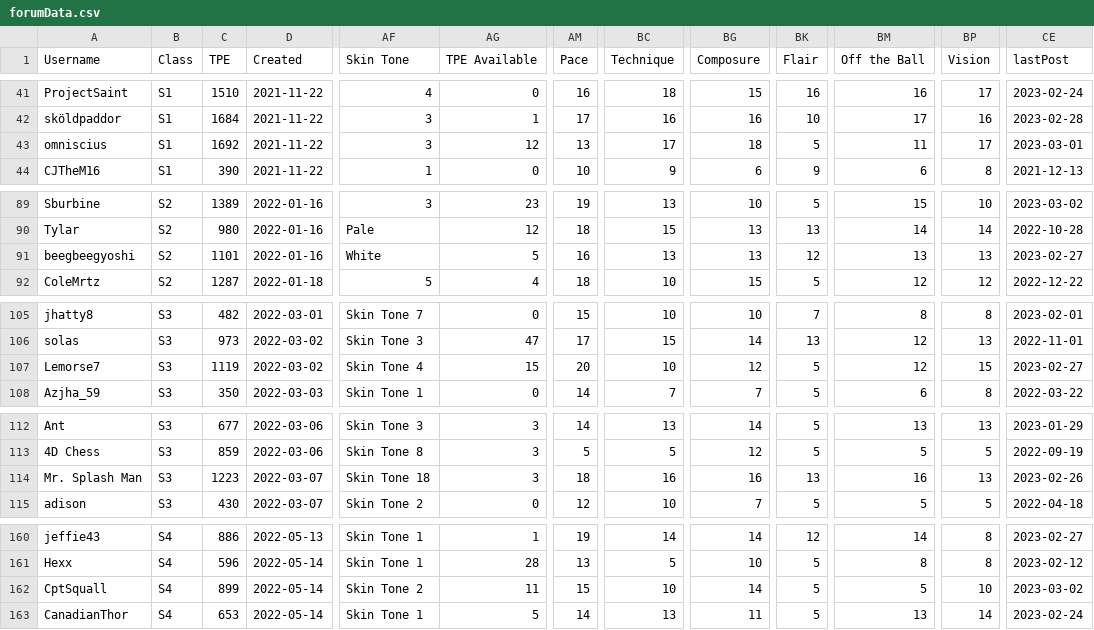
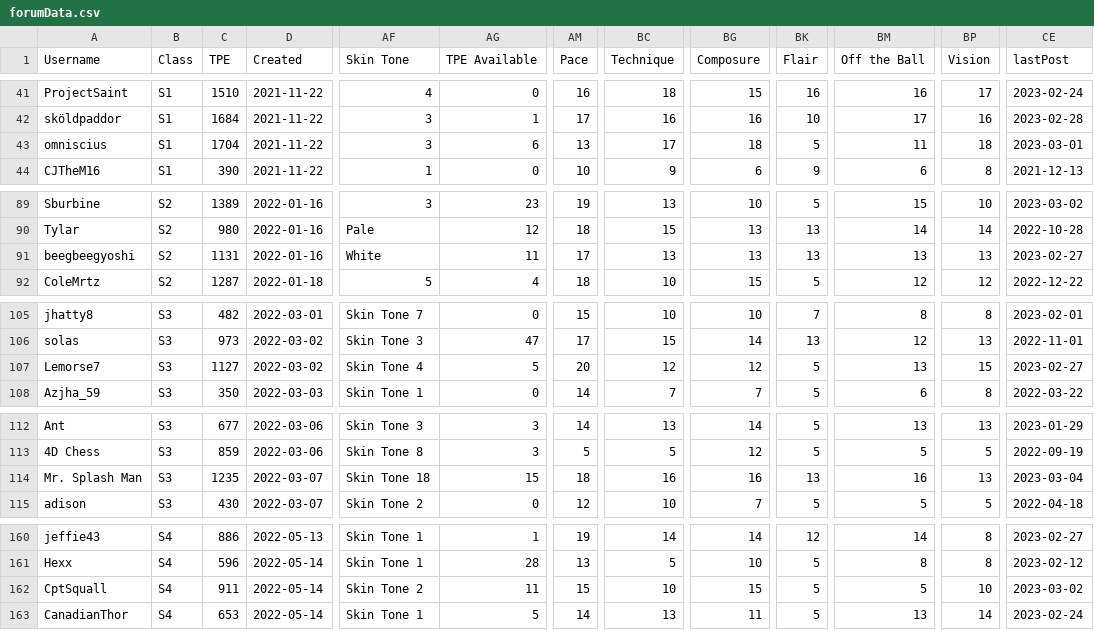
Before and after one commit to canadice/ssl-index, a CSV file: data/forumData.csv, drawn as a sheet; only a part is shown, gaps mark what is left out; the diff covers the shown part only; the diff names each change by its address in the sheet, - before the commit and + after, or states it on an @@ line.

```diff
--- a/data/forumData.csv
+++ b/data/forumData.csv
-C43 (TPE): 1692
+C43 (TPE): 1704
-AG43 (TPE Available): 12
+AG43 (TPE Available): 6
-BP43 (Vision): 17
+BP43 (Vision): 18
-C91 (TPE): 1101
+C91 (TPE): 1131
-AG91 (TPE Available): 5
+AG91 (TPE Available): 11
-AM91 (Pace): 16
+AM91 (Pace): 17
-BK91 (Flair): 12
+BK91 (Flair): 13
-C107 (TPE): 1119
+C107 (TPE): 1127
-AG107 (TPE Available): 15
+AG107 (TPE Available): 5
-BC107 (Technique): 10
+BC107 (Technique): 12
-BM107 (Off the Ball): 12
+BM107 (Off the Ball): 13
-C114 (TPE): 1223
+C114 (TPE): 1235
-AG114 (TPE Available): 3
+AG114 (TPE Available): 15
-CE114 (lastPost): 2023-02-26
+CE114 (lastPost): 2023-03-04
-C162 (TPE): 899
+C162 (TPE): 911
-BG162 (Composure): 14
+BG162 (Composure): 15
```
Also changed, not shown: 8 edited cells elsewhere in this file, 1 other file.
